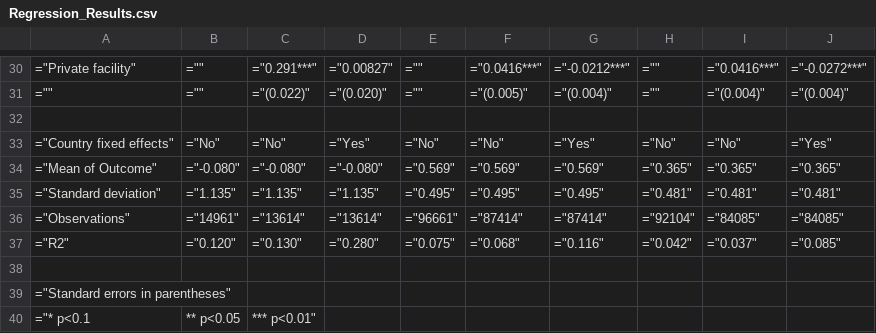
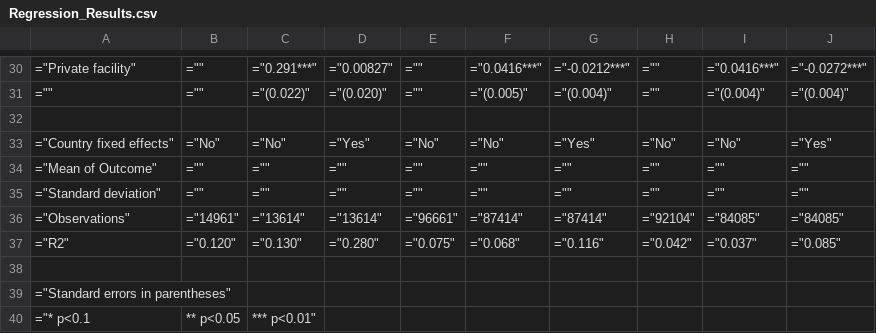
Before and after one commit to bbdaniels/sdi-health, a CSV file: vignettes/outputs/tables/Regression_Results.csv, drawn as a sheet; only a part is shown, gaps mark what is left out.

```diff
--- a/vignettes/outputs/tables/Regression_Results.csv
+++ b/vignettes/outputs/tables/Regression_Results.csv
@@ -33,4 +33,4 @@
 ="Country fixed effects",="No",="No",="Yes",="No",="No",="Yes",="No",="No",="Yes"
-="Mean of Outcome",="-0.080",="-0.080",="-0.080",="0.569",="0.569",="0.569",="0.365",="0.365",="0.365"
-="Standard deviation",="1.135",="1.135",="1.135",="0.495",="0.495",="0.495",="0.481",="0.481",="0.481"
+="Mean of Outcome",="",="",="",="",="",="",="",="",=""
+="Standard deviation",="",="",="",="",="",="",="",="",=""
 ="Observations",="14961",="13614",="13614",="96661",="87414",="87414",="92104",="84085",="84085"
```
Also changed, not shown: 2 other files.
